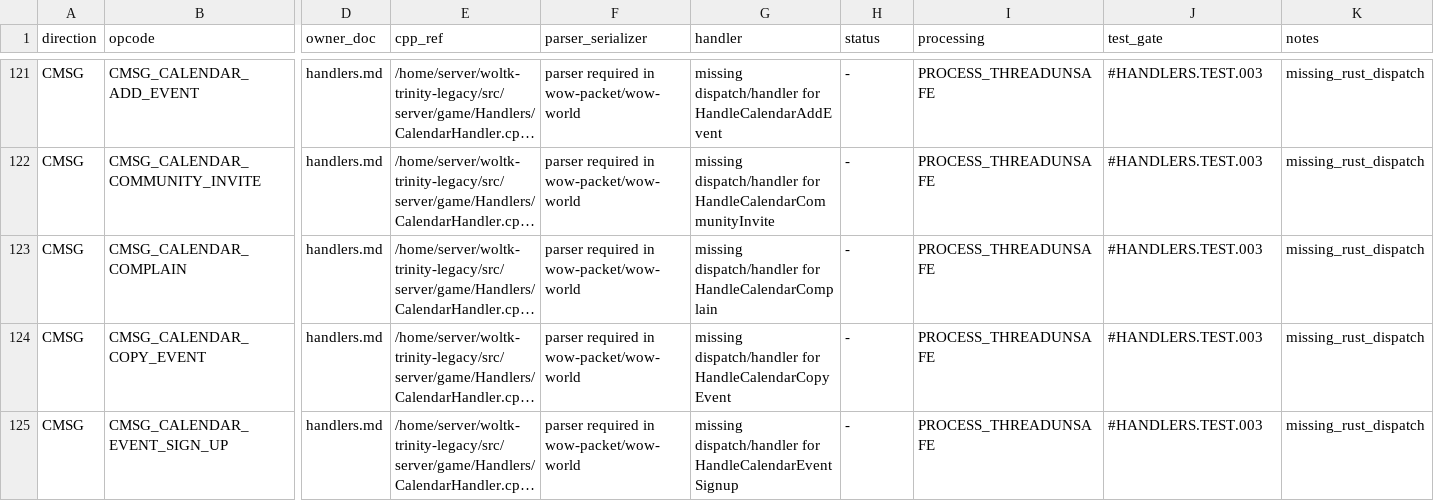
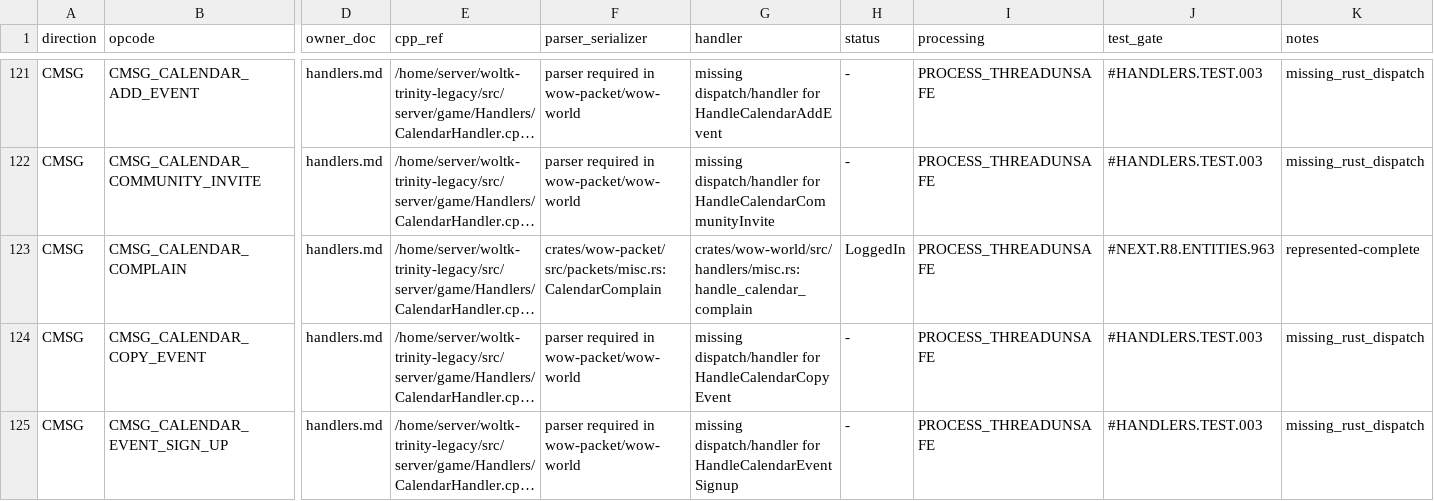
Before and after one commit to alseif0x/rustycore, a TSV file: docs/migration/inventory/r3-opcodes-registry.tsv, drawn as a sheet; only a part is shown, gaps mark what is left out; long unchanged cells end in …; the diff names each change by its address in the sheet, - before the commit and + after, or states it on an @@ line.

```diff
--- a/docs/migration/inventory/r3-opcodes-registry.tsv
+++ b/docs/migration/inventory/r3-opcodes-registry.tsv
-F123 (parser_serializer): parser required in wow-packet/wow-world
+F123 (parser_serializer): crates/wow-packet/src/packets/misc.rs:CalendarComplain
-G123 (handler): missing dispatch/handler for HandleCalendarComplain
+G123 (handler): crates/wow-world/src/handlers/misc.rs:handle_calendar_complain
-H123 (status): -
+H123 (status): LoggedIn
-J123 (test_gate): #HANDLERS.TEST.003
+J123 (test_gate): #NEXT.R8.ENTITIES.963
-K123 (notes): missing_rust_dispatch
+K123 (notes): represented-complete
```
Also changed, not shown: docs/migration/inventory/cpp-client-handlers.tsv, 8 other files.
